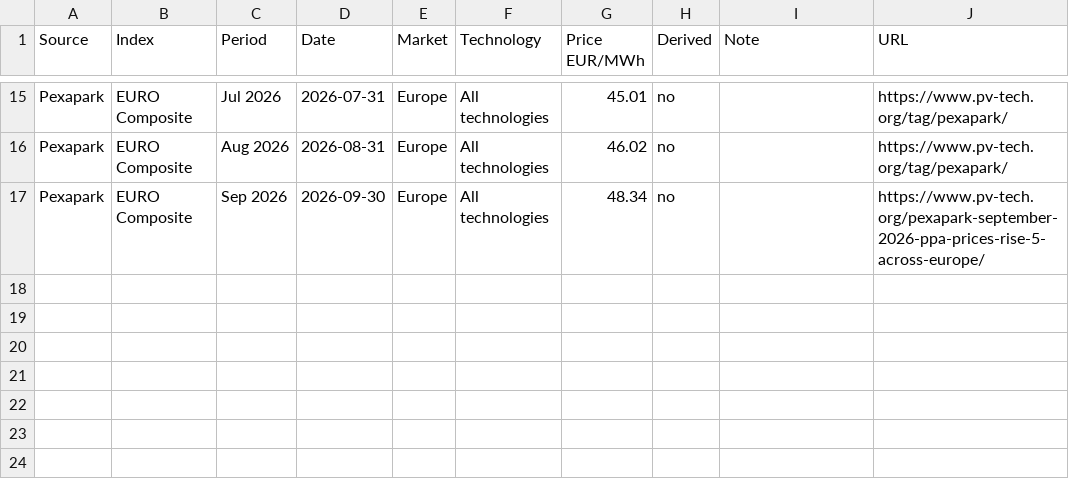
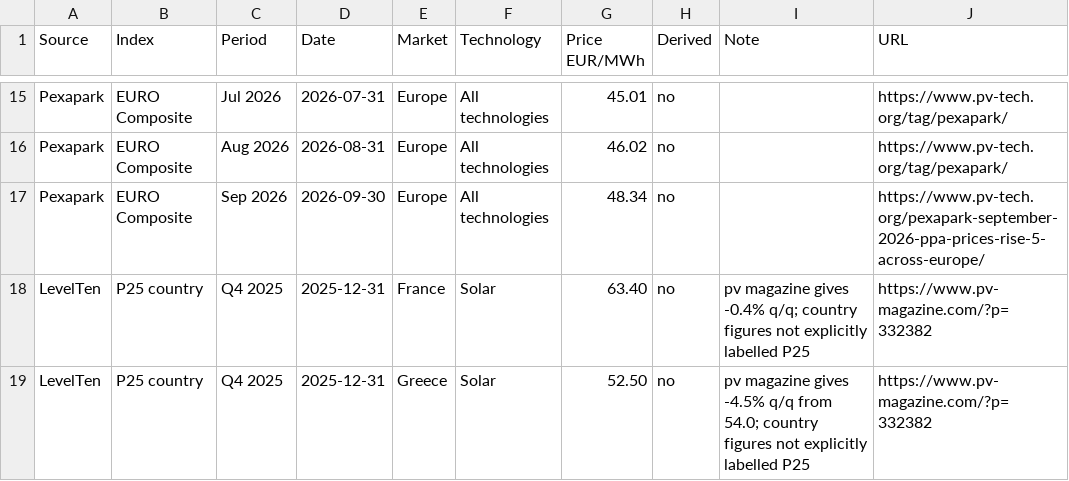
Before and after one commit to tjebbel/solar-storage-investment-lab, a CSV file: data/extern/ppa_prijzen.csv, drawn as a sheet; only a part is shown, gaps mark what is left out.

```diff
--- a/data/extern/ppa_prijzen.csv
+++ b/data/extern/ppa_prijzen.csv
@@ -17 +17,3 @@ Pexapark,EURO Composite,Aug 2026,2026-08-31,Europe,All technologies,46.02,no,,ht
 Pexapark,EURO Composite,Sep 2026,2026-09-30,Europe,All technologies,48.34,no,,https://www.pv-tech.org/pexapark-september-2026-ppa-prices-rise-5-across-europe/
+LevelTen,P25 country,Q4 2025,2025-12-31,France,Solar,63.40,no,"pv magazine gives -0.4% q/q; country figures not explicitly labelled P25",https://www.pv-magazine.com/?p=332382
+LevelTen,P25 country,Q4 2025,2025-12-31,Greece,Solar,52.50,no,"pv magazine gives -4.5% q/q from 54.0; country figures not explicitly labelled P25",https://www.pv-magazine.com/?p=332382
```
Also changed, not shown: tableau/data/t50_kpi_dashboards.csv, tableau/data/t61_ppa_prices.csv, 8 other files.
